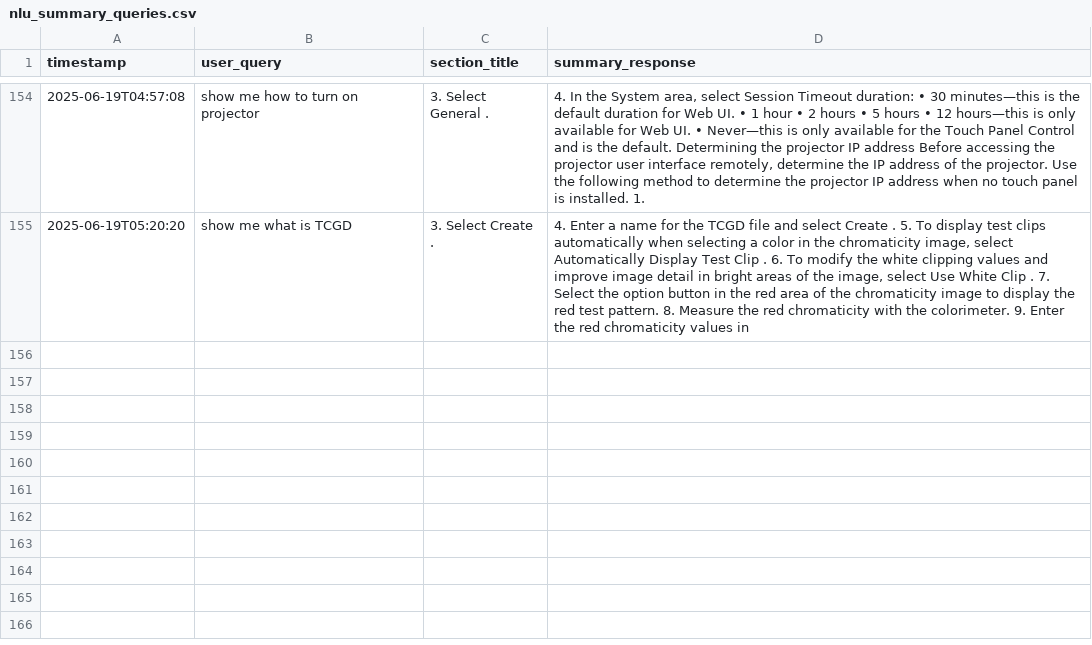
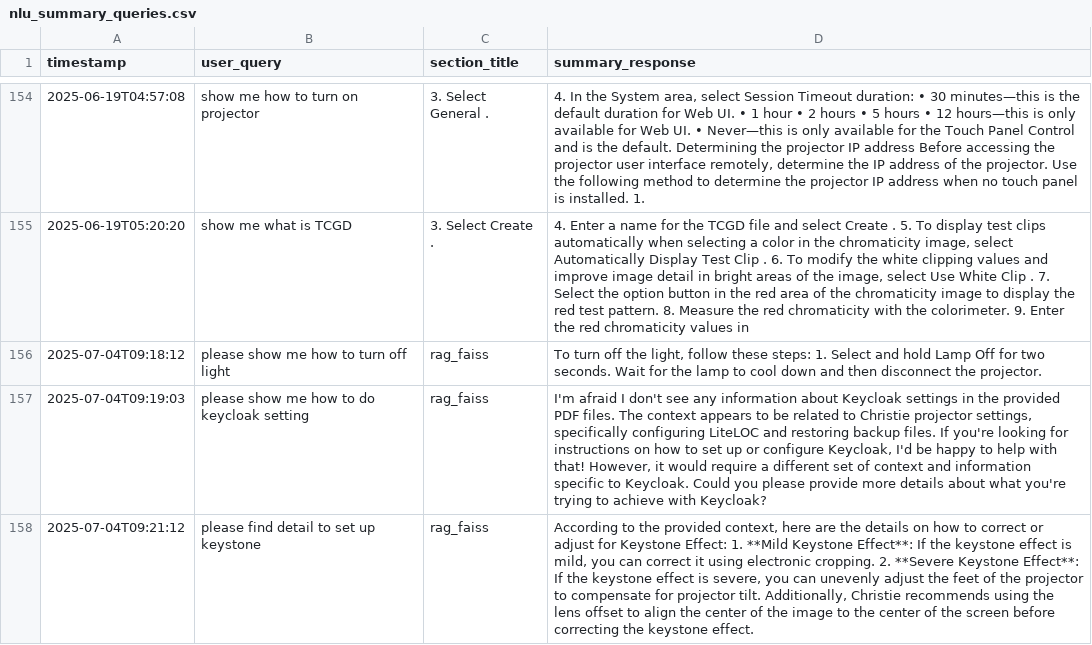
Before and after one commit to sunnytsai3346/rasa-demo, a CSV file: mybot/actions/log/nlu_summary_queries.csv, drawn as a sheet; only a part is shown, gaps mark what is left out; the diff covers the shown part only; the diff names each change by its address in the sheet, - before the commit and + after, or states it on an @@ line.

```diff
--- a/mybot/actions/log/nlu_summary_queries.csv
+++ b/mybot/actions/log/nlu_summary_queries.csv
+row 156: 2025-07-04T09:18:12 | please show me how to turn off light | rag_faiss | To turn off the light, follow these steps: 1. Select and hold Lamp Off for two seconds. Wait for the lamp to cool down and then disconnect the projector.
+row 157: 2025-07-04T09:19:03 | please show me how to do keycloak setting | rag_faiss | I'm afraid I don't see any information about Keycloak settings in the provided PDF files. The context appears to be related to Christie projector settings, specifically configuring LiteLOC and restoring backup files. If you're looking for instructions on how to set up or configure Keycloak, I'd be happy to help with that! However, it would require a different set of context and information specific to Keycloak. Could you please provide more details about what you're trying to achieve with Keycloak?
+row 158: 2025-07-04T09:21:12 | please find detail to set up keystone | rag_faiss | According to the provided context, here are the details on how to correct or adjust for Keystone Effect: 1. **Mild Keystone Effect**: If the keystone effect is mild, you can correct it using electronic cropping. 2. **Severe Keystone Effect**: If the keystone effect is severe, you can unevenly adjust the feet of the projector to compensate for projector tilt. Additionally, Christie recommends using the lens offset to align the center of the image to the center of the screen before correcting the keystone effect.
```
Also changed, not shown: 3 added rows elsewhere in this file, 2 other files.
